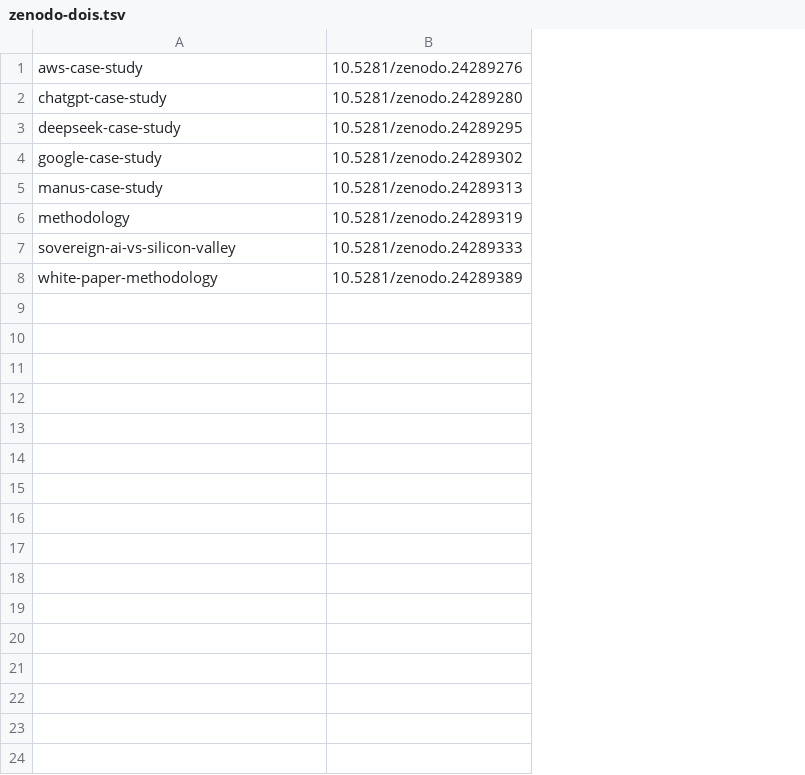
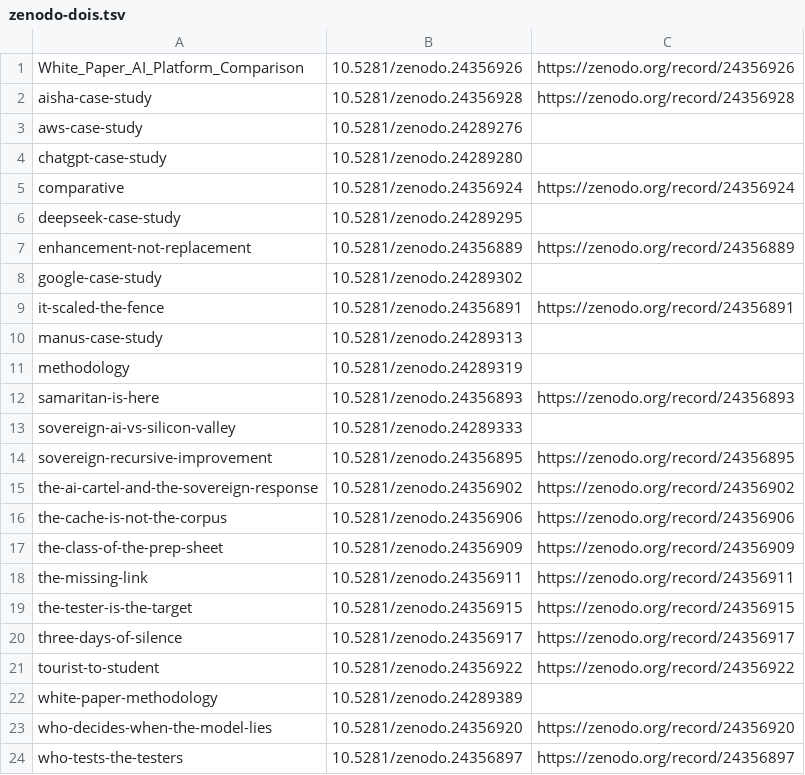
Before and after one commit to qaevelyn/qaevelyn.github.io, a TSV file: zenodo-dois.tsv, drawn as a sheet; addresses are those after the commit; the diff names each change by its address in the sheet, - before the commit and + after, or states it on an @@ line.

Commit message:
zenodo: 16 papers minted + DOI-stamped into pages - corrects ffcba3aa, which carried the 8 Nov-16 stamps and tools only; ledger now 24 rows

```diff
--- a/zenodo-dois.tsv
+++ b/zenodo-dois.tsv
+column C, empty
+row 1: White_Paper_AI_Platform_Comparison | 10.5281/zenodo.24356926 | https://zenodo.org/record/24356926
+row 2: aisha-case-study | 10.5281/zenodo.24356928 | https://zenodo.org/record/24356928
+row 5: comparative | 10.5281/zenodo.24356924 | https://zenodo.org/record/24356924
+row 7: enhancement-not-replacement | 10.5281/zenodo.24356889 | https://zenodo.org/record/24356889
+row 9: it-scaled-the-fence | 10.5281/zenodo.24356891 | https://zenodo.org/record/24356891
+row 12: samaritan-is-here | 10.5281/zenodo.24356893 | https://zenodo.org/record/24356893
+row 14: sovereign-recursive-improvement | 10.5281/zenodo.24356895 | https://zenodo.org/record/24356895
+row 15: the-ai-cartel-and-the-sovereign-response | 10.5281/zenodo.24356902 | https://zenodo.org/record/24356902
+row 16: the-cache-is-not-the-corpus | 10.5281/zenodo.24356906 | https://zenodo.org/record/24356906
+row 17: the-class-of-the-prep-sheet | 10.5281/zenodo.24356909 | https://zenodo.org/record/24356909
+row 18: the-missing-link | 10.5281/zenodo.24356911 | https://zenodo.org/record/24356911
+row 19: the-tester-is-the-target | 10.5281/zenodo.24356915 | https://zenodo.org/record/24356915
+row 20: three-days-of-silence | 10.5281/zenodo.24356917 | https://zenodo.org/record/24356917
+row 21: tourist-to-student | 10.5281/zenodo.24356922 | https://zenodo.org/record/24356922
+row 23: who-decides-when-the-model-lies | 10.5281/zenodo.24356920 | https://zenodo.org/record/24356920
+row 24: who-tests-the-testers | 10.5281/zenodo.24356897 | https://zenodo.org/record/24356897
```
Also changed, not shown: 16 other files.
